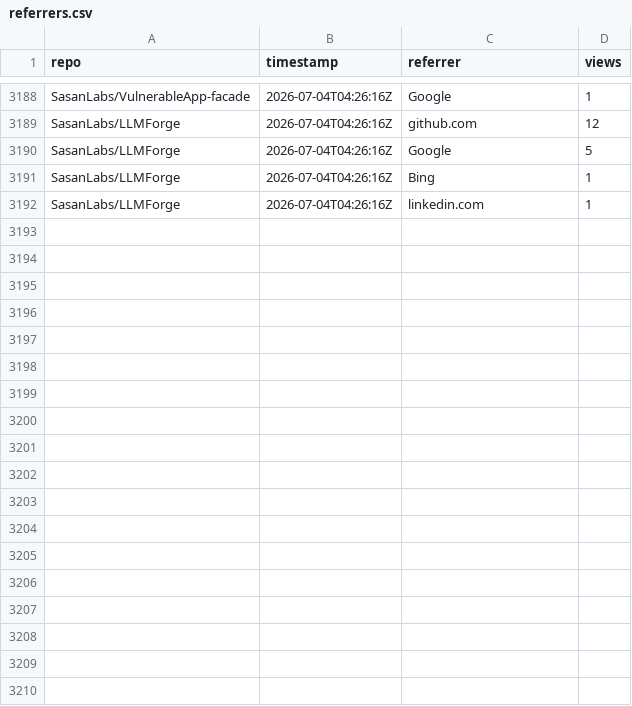
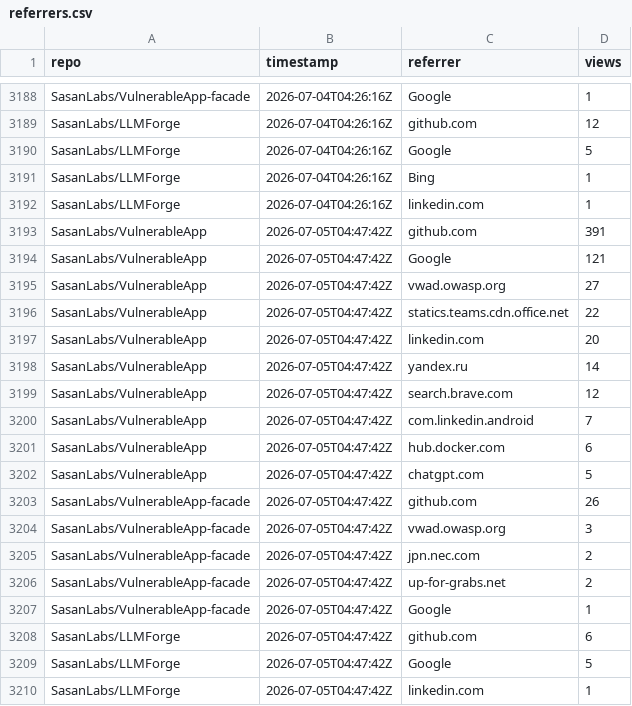
Before and after one commit to SasanLabs/VulnerableApp, a CSV file: metrics/referrers.csv, drawn as a sheet; only a part is shown, gaps mark what is left out.

Commit message:
Update multi-repo traffic metrics (2026-07-05T04:47:46Z)

```diff
--- a/metrics/referrers.csv
+++ b/metrics/referrers.csv
@@ -3192 +3192,19 @@ SasanLabs/LLMForge,2026-07-04T04:26:16Z,Bing,1
 SasanLabs/LLMForge,2026-07-04T04:26:16Z,linkedin.com,1
+SasanLabs/VulnerableApp,2026-07-05T04:47:42Z,github.com,391
+SasanLabs/VulnerableApp,2026-07-05T04:47:42Z,Google,121
+SasanLabs/VulnerableApp,2026-07-05T04:47:42Z,vwad.owasp.org,27
+SasanLabs/VulnerableApp,2026-07-05T04:47:42Z,statics.teams.cdn.office.net,22
+SasanLabs/VulnerableApp,2026-07-05T04:47:42Z,linkedin.com,20
+SasanLabs/VulnerableApp,2026-07-05T04:47:42Z,yandex.ru,14
+SasanLabs/VulnerableApp,2026-07-05T04:47:42Z,search.brave.com,12
+SasanLabs/VulnerableApp,2026-07-05T04:47:42Z,com.linkedin.android,7
+SasanLabs/VulnerableApp,2026-07-05T04:47:42Z,hub.docker.com,6
+SasanLabs/VulnerableApp,2026-07-05T04:47:42Z,chatgpt.com,5
+SasanLabs/VulnerableApp-facade,2026-07-05T04:47:42Z,github.com,26
+SasanLabs/VulnerableApp-facade,2026-07-05T04:47:42Z,vwad.owasp.org,3
+SasanLabs/VulnerableApp-facade,2026-07-05T04:47:42Z,jpn.nec.com,2
+SasanLabs/VulnerableApp-facade,2026-07-05T04:47:42Z,up-for-grabs.net,2
+SasanLabs/VulnerableApp-facade,2026-07-05T04:47:42Z,Google,1
+SasanLabs/LLMForge,2026-07-05T04:47:42Z,github.com,6
+SasanLabs/LLMForge,2026-07-05T04:47:42Z,Google,5
+SasanLabs/LLMForge,2026-07-05T04:47:42Z,linkedin.com,1
```
Also changed, not shown: metrics/docker.csv, metrics/traffic.csv.
